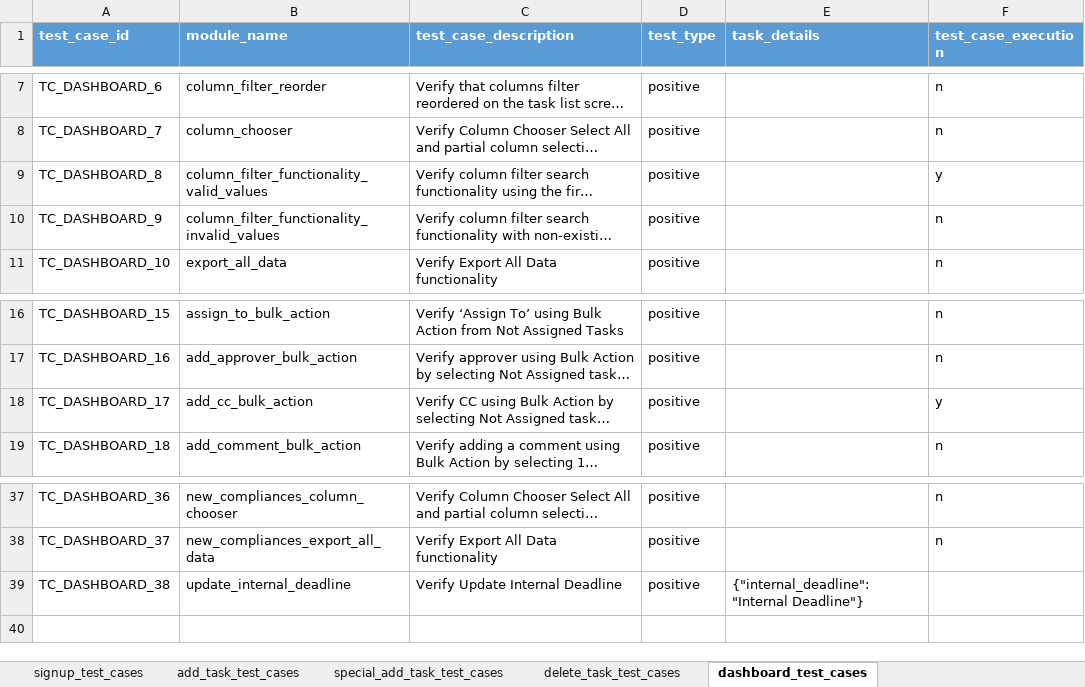
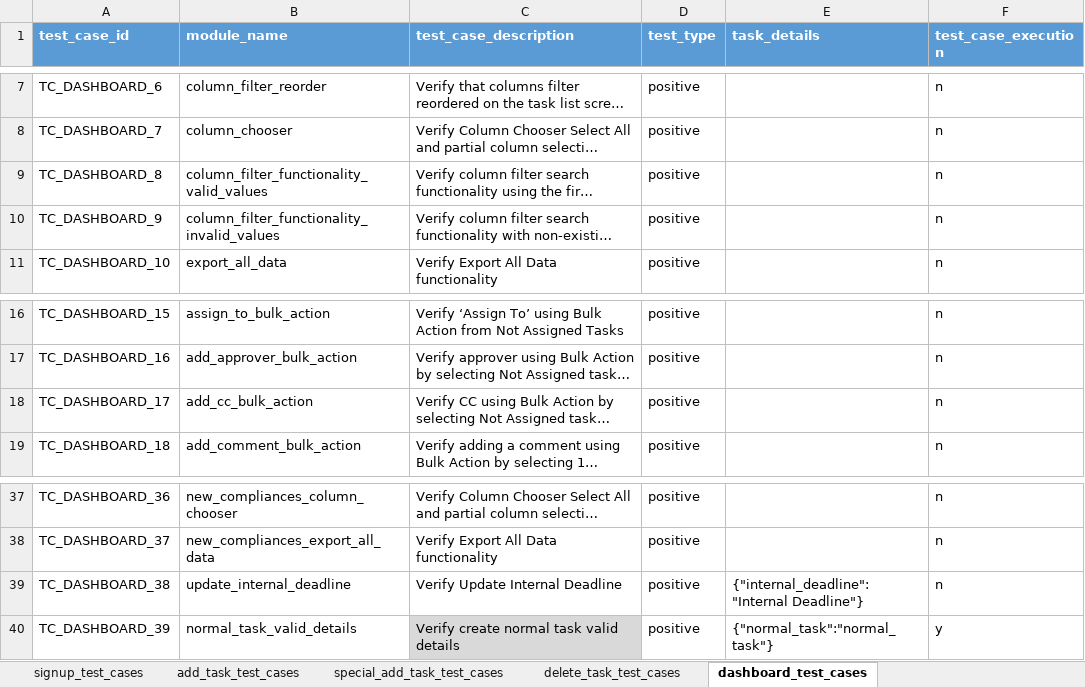
Before and after one commit to Bhavani-8/bhavani, an Excel workbook: data/test_case_selector.xlsx, sheet dashboard_test_cases, drawn as a sheet; only a part is shown, gaps mark what is left out; long unchanged cells end in …; values as stored, in another font and other column widths than the file's, no borders; conditional formats not drawn; the diff names each change by its address in the sheet, - before the commit and + after, or states it on an @@ line.

Commit message:
normal task

```diff
--- a/data/test_case_selector.xlsx (sheet dashboard_test_cases)
+++ b/data/test_case_selector.xlsx (sheet dashboard_test_cases)
-F9 (test_case_execution): y
+F9 (test_case_execution): n
-F18 (test_case_execution): y
+F18 (test_case_execution): n
-F39 (test_case_execution): (empty)
+F39 (test_case_execution): n
+row 40: TC_DASHBOARD_39 | normal_task_valid_details | Verify create normal task valid details | positive | {"normal_task":"normal_task"} | y
```
Also changed, not shown: sheet settings_test_cases, sheet special_dashboard_test_cases, sheet add_task_test_cases, sheet special_add_task_test_cases, sheet compliance_history_test_cases, sheet test_details, 26 other files.
